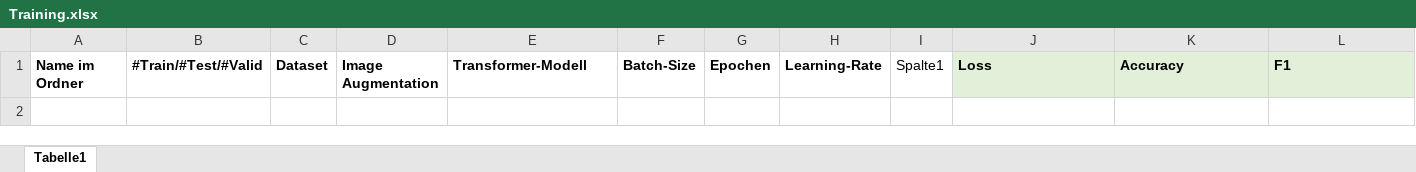
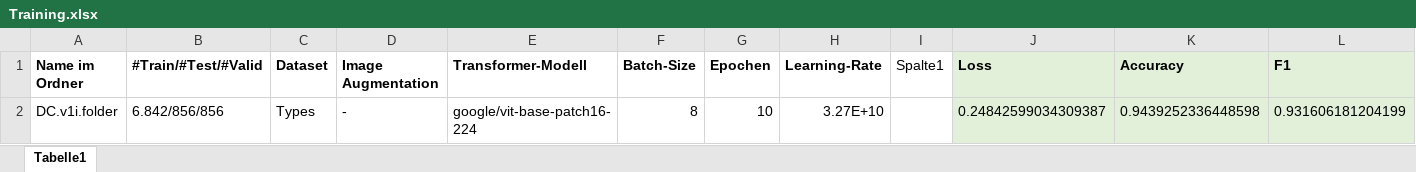
Before and after one commit to cr-heidemann/Data-Challenges, an Excel workbook: Training.xlsx, sheet Tabelle1, drawn as a sheet; values as stored, in another font and other column widths than the file's, no borders; table styles not drawn; the diff names each change by its address in the sheet, - before the commit and + after, or states it on an @@ line.

Commit message:
Update Training.xlsx

```diff
--- a/Training.xlsx (sheet Tabelle1)
+++ b/Training.xlsx (sheet Tabelle1)
+row 2: DC.v1i.folder | 6.842/856/856 | Types | - | google/vit-base-patch16-224 | 8 | 10 | 3.27E+10 |  | 0.24842599034309387 | 0.9439252336448598 | 0.931606181204199
```
